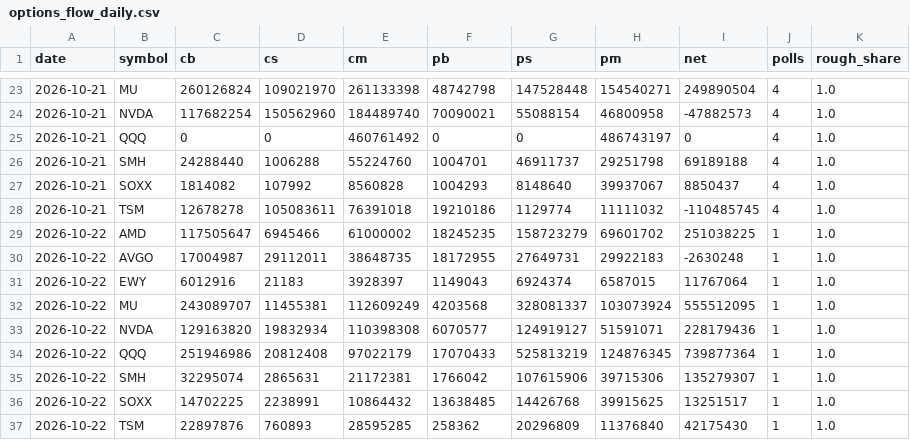
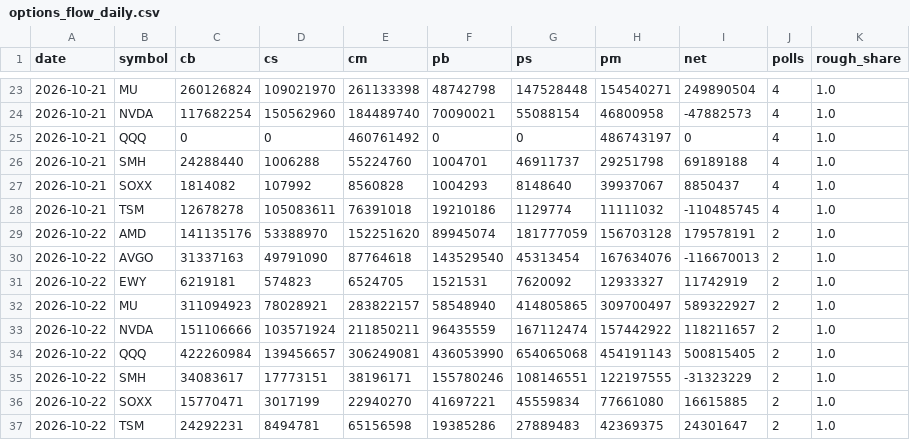
Before and after one commit to parker123450/tech-sentiment, a CSV file: options_flow_daily.csv, drawn as a sheet; only a part is shown, gaps mark what is left out.

```diff
--- a/options_flow_daily.csv
+++ b/options_flow_daily.csv
@@ -28,10 +28,10 @@ date,symbol,cb,cs,cm,pb,ps,pm,net,polls,rough_share
 2026-10-21,TSM,12678278,105083611,76391018,19210186,1129774,11111032,-110485745,4,1.0
-2026-10-22,AMD,117505647,6945466,61000002,18245235,158723279,69601702,251038225,1,1.0
-2026-10-22,AVGO,17004987,29112011,38648735,18172955,27649731,29922183,-2630248,1,1.0
-2026-10-22,EWY,6012916,21183,3928397,1149043,6924374,6587015,11767064,1,1.0
-2026-10-22,MU,243089707,11455381,112609249,4203568,328081337,103073924,555512095,1,1.0
-2026-10-22,NVDA,129163820,19832934,110398308,6070577,124919127,51591071,228179436,1,1.0
-2026-10-22,QQQ,251946986,20812408,97022179,17070433,525813219,124876345,739877364,1,1.0
-2026-10-22,SMH,32295074,2865631,21172381,1766042,107615906,39715306,135279307,1,1.0
-2026-10-22,SOXX,14702225,2238991,10864432,13638485,14426768,39915625,13251517,1,1.0
-2026-10-22,TSM,22897876,760893,28595285,258362,20296809,11376840,42175430,1,1.0
+2026-10-22,AMD,141135176,53388970,152251620,89945074,181777059,156703128,179578191,2,1.0
+2026-10-22,AVGO,31337163,49791090,87764618,143529540,45313454,167634076,-116670013,2,1.0
+2026-10-22,EWY,6219181,574823,6524705,1521531,7620092,12933327,11742919,2,1.0
+2026-10-22,MU,311094923,78028921,283822157,58548940,414805865,309700497,589322927,2,1.0
+2026-10-22,NVDA,151106666,103571924,211850211,96435559,167112474,157442922,118211657,2,1.0
+2026-10-22,QQQ,422260984,139456657,306249081,436053990,654065068,454191143,500815405,2,1.0
+2026-10-22,SMH,34083617,17773151,38196171,155780246,108146551,122197555,-31323229,2,1.0
+2026-10-22,SOXX,15770471,3017199,22940270,41697221,45559834,77661080,16615885,2,1.0
+2026-10-22,TSM,24292231,8494781,65156598,19385286,27889483,42369375,24301647,2,1.0
```
Also changed, not shown: daily_log.csv, options_history.csv, 2 other files.
